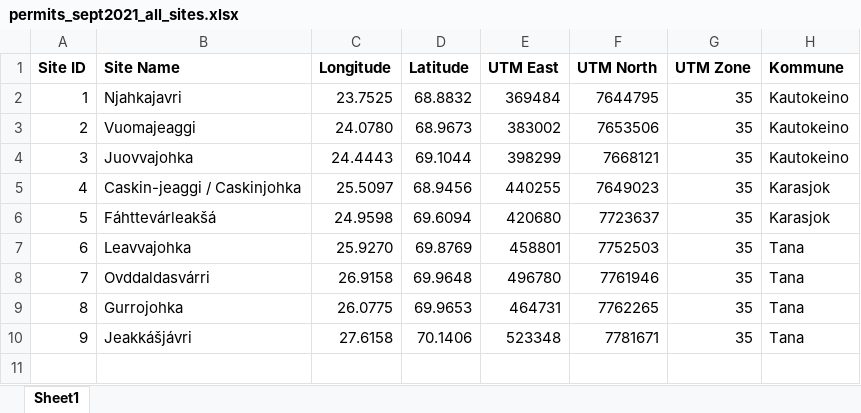
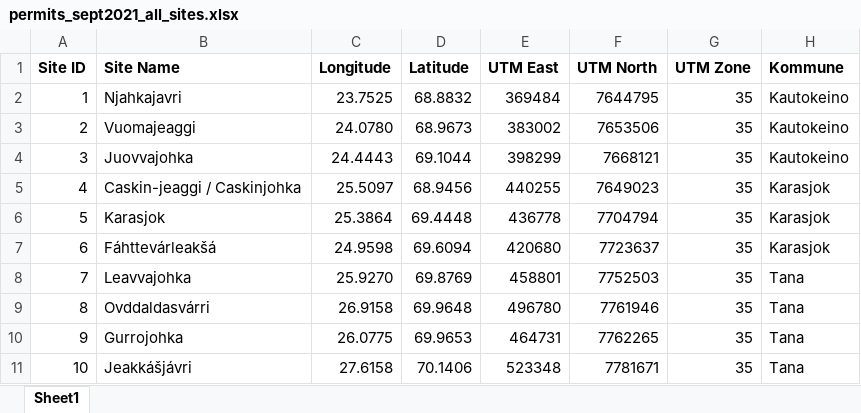
Before and after one commit to NIVANorge/quantom, an Excel workbook: output/permit_maps/permits_sept2021_all_sites.xlsx, sheet Sheet1, drawn as a sheet; values as stored, in another font and other column widths than the file's, no borders; addresses are those after the commit; the diff names each change by its address in the sheet, - before the commit and + after, or states it on an @@ line.

Commit message:
Update with Karasjok site

```diff
--- a/output/permit_maps/permits_sept2021_all_sites.xlsx (sheet Sheet1)
+++ b/output/permit_maps/permits_sept2021_all_sites.xlsx (sheet Sheet1)
+row 6: 5 | Karasjok | 25.3864 | 69.4448 | 436778 | 7704794 | 35 | Karasjok
@@ column A (Site ID) renumbered from row 7 down @@
```
Also changed, not shown: 6 other files.
